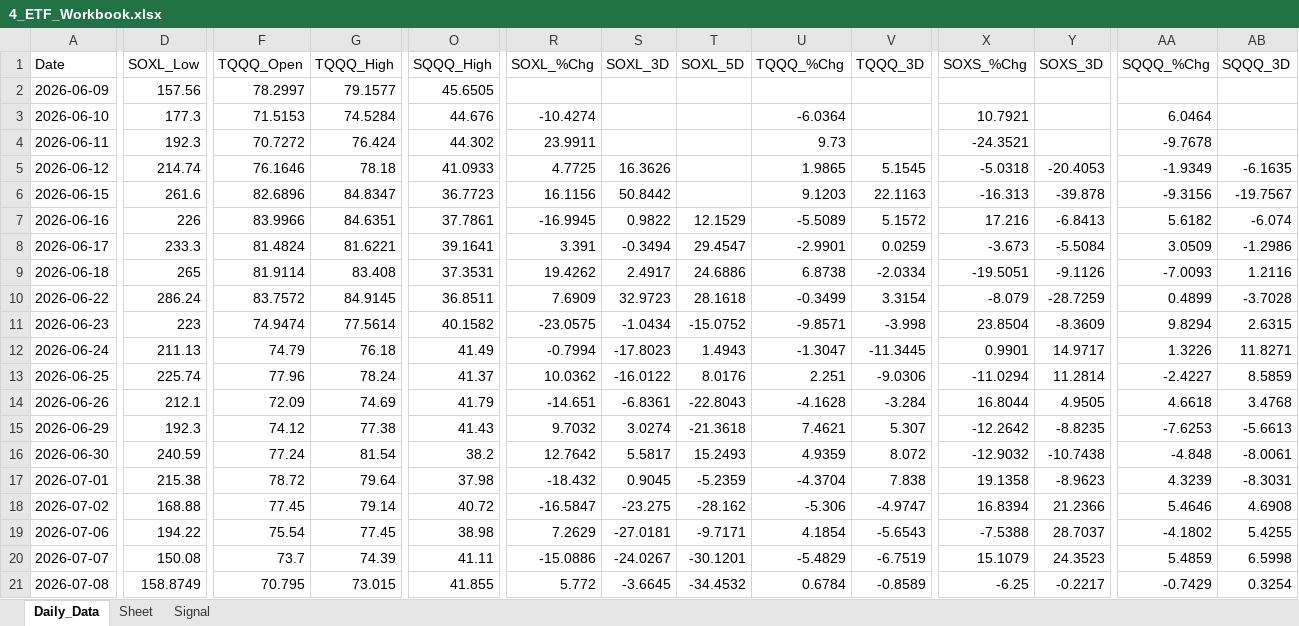
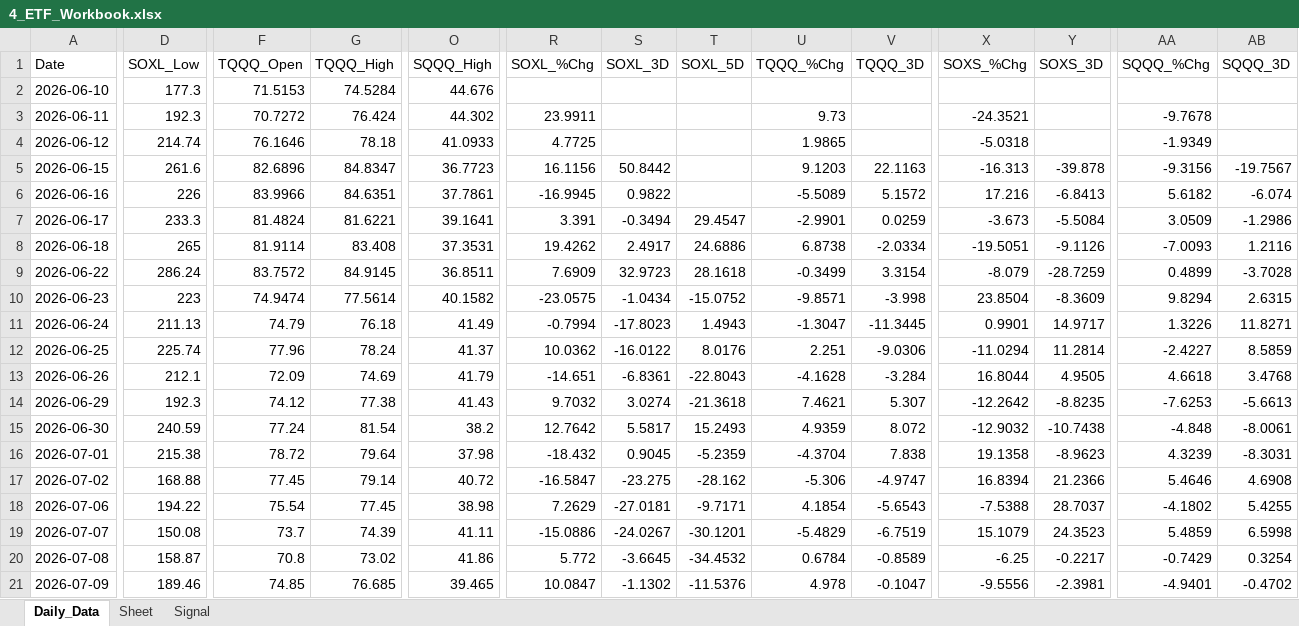
Before and after one commit to mrpink970/sector-research-system, an Excel workbook: data/4_etf/4_ETF_Workbook.xlsx, sheet Daily_Data, drawn as a sheet; only a part is shown, gaps mark what is left out; values as stored, in another font and other column widths than the file's, no borders; removed rows and columns are numbered as before the commit, all else as after; rows hold the shown columns only; the diff covers the shown part only; the diff names each change by its address in the sheet, - before the commit and + after, or states it on an @@ line.

```diff
--- a/data/4_etf/4_ETF_Workbook.xlsx (sheet Daily_Data)
+++ b/data/4_etf/4_ETF_Workbook.xlsx (sheet Daily_Data)
-row 2: 2026-06-09 | 157.56 | 78.2997 | 79.1577 | 45.6505
-R2 (SOXL_%Chg): -10.4274
+R2 (SOXL_%Chg): (empty)
-U2 (TQQQ_%Chg): -6.0364
+U2 (TQQQ_%Chg): (empty)
-X2 (SOXS_%Chg): 10.7921
+X2 (SOXS_%Chg): (empty)
-AA2 (SQQQ_%Chg): 6.0464
+AA2 (SQQQ_%Chg): (empty)
-S4 (SOXL_3D): 16.3626
+S4 (SOXL_3D): (empty)
-V4 (TQQQ_3D): 5.1545
+V4 (TQQQ_3D): (empty)
-Y4 (SOXS_3D): -20.4053
+Y4 (SOXS_3D): (empty)
-AB4 (SQQQ_3D): -6.1635
+AB4 (SQQQ_3D): (empty)
-T6 (SOXL_5D): 12.1529
+T6 (SOXL_5D): (empty)
-D20 (SOXL_Low): 158.8749
+D20 (SOXL_Low): 158.87
-F20 (TQQQ_Open): 70.795
+F20 (TQQQ_Open): 70.8
-G20 (TQQQ_High): 73.015
+G20 (TQQQ_High): 73.02
-O20 (SQQQ_High): 41.855
+O20 (SQQQ_High): 41.86
+row 21: 2026-07-09 | 189.46 | 74.85 | 76.685 | 39.465 | 10.0847 | -1.1302 | -11.5376 | 4.978 | -0.1047 | -9.5556 | -2.3981 | -4.9401 | -0.4702
```
Also changed, not shown: 3 edited cells elsewhere in this sheet, sheet Signal, 10 other files.
